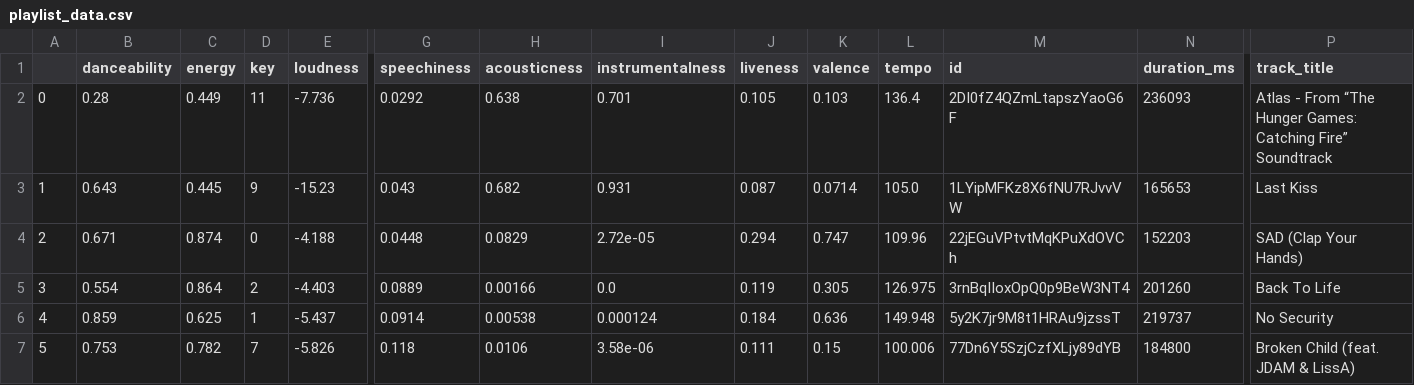
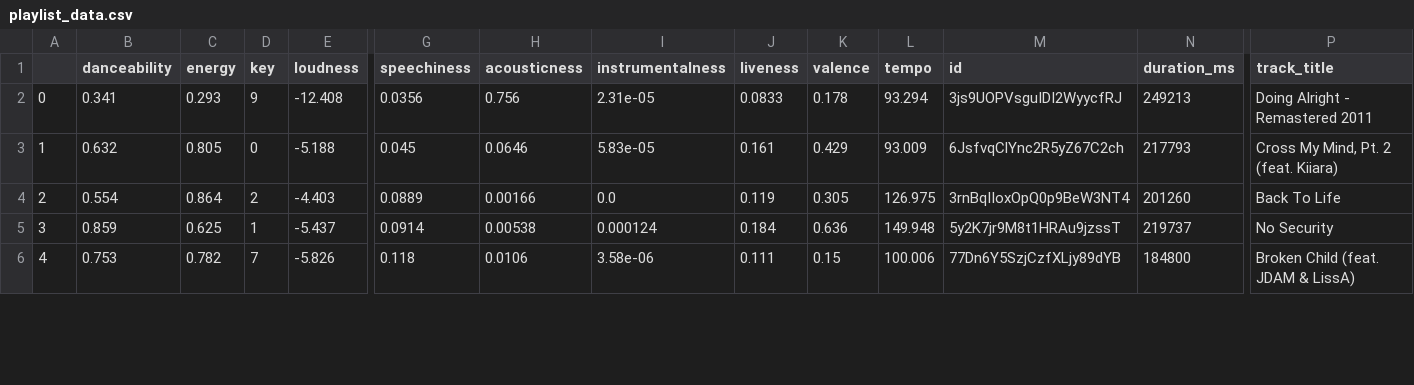
Before and after one commit to crispianm/SpotifySmartSort, a CSV file: data/playlist_data.csv, drawn as a sheet; only a part is shown, gaps mark what is left out; removed rows and columns are numbered as before the commit, all else as after; rows hold the shown columns only; the diff covers the shown part only; the diff names each change by its address in the sheet, - before the commit and + after, or states it on an @@ line.

```diff
--- a/data/playlist_data.csv
+++ b/data/playlist_data.csv
-B2 (danceability): 0.28
+B2 (danceability): 0.341
-C2 (energy): 0.449
+C2 (energy): 0.293
-D2 (key): 11
+D2 (key): 9
-E2 (loudness): -7.736
+E2 (loudness): -12.408
-G2 (speechiness): 0.0292
+G2 (speechiness): 0.0356
-H2 (acousticness): 0.638
+H2 (acousticness): 0.756
-I2 (instrumentalness): 0.701
+I2 (instrumentalness): 2.31e-05
-J2 (liveness): 0.105
+J2 (liveness): 0.0833
-K2 (valence): 0.103
+K2 (valence): 0.178
-L2 (tempo): 136.4
+L2 (tempo): 93.294
-M2 (id): 2DI0fZ4QZmLtapszYaoG6F
+M2 (id): 3js9UOPVsguIDI2WyycfRJ
-N2 (duration_ms): 236093
+N2 (duration_ms): 249213
-P2 (track_title): Atlas - From “The Hunger Games: Catching Fire” Soundtrack
+P2 (track_title): Doing Alright - Remastered 2011
-B3 (danceability): 0.643
+B3 (danceability): 0.632
-C3 (energy): 0.445
+C3 (energy): 0.805
-D3 (key): 9
+D3 (key): 0
-E3 (loudness): -15.23
+E3 (loudness): -5.188
-G3 (speechiness): 0.043
+G3 (speechiness): 0.045
-H3 (acousticness): 0.682
+H3 (acousticness): 0.0646
-I3 (instrumentalness): 0.931
+I3 (instrumentalness): 5.83e-05
-J3 (liveness): 0.087
+J3 (liveness): 0.161
-K3 (valence): 0.0714
+K3 (valence): 0.429
-L3 (tempo): 105.0
+L3 (tempo): 93.009
-M3 (id): 1LYipMFKz8X6fNU7RJvvVW
+M3 (id): 6JsfvqClYnc2R5yZ67C2ch
-N3 (duration_ms): 165653
+N3 (duration_ms): 217793
-P3 (track_title): Last Kiss
+P3 (track_title): Cross My Mind, Pt. 2 (feat. Kiiara)
-row 4: 2 | 0.671 | 0.874 | 0 | -4.188 | 0.0448 | 0.0829 | 2.72e-05 | 0.294 | 0.747 | 109.96 | 22jEGuVPtvtMqKPuXdOVCh | 152203 | SAD (Clap Your Hands)
-A4: 3
+A4: 2
-A5: 4
+A5: 3
-A6: 5
+A6: 4
```
Also changed, not shown: 2 added rows, 1 removed row and 37 edited cells elsewhere in this file, 3 other files.
